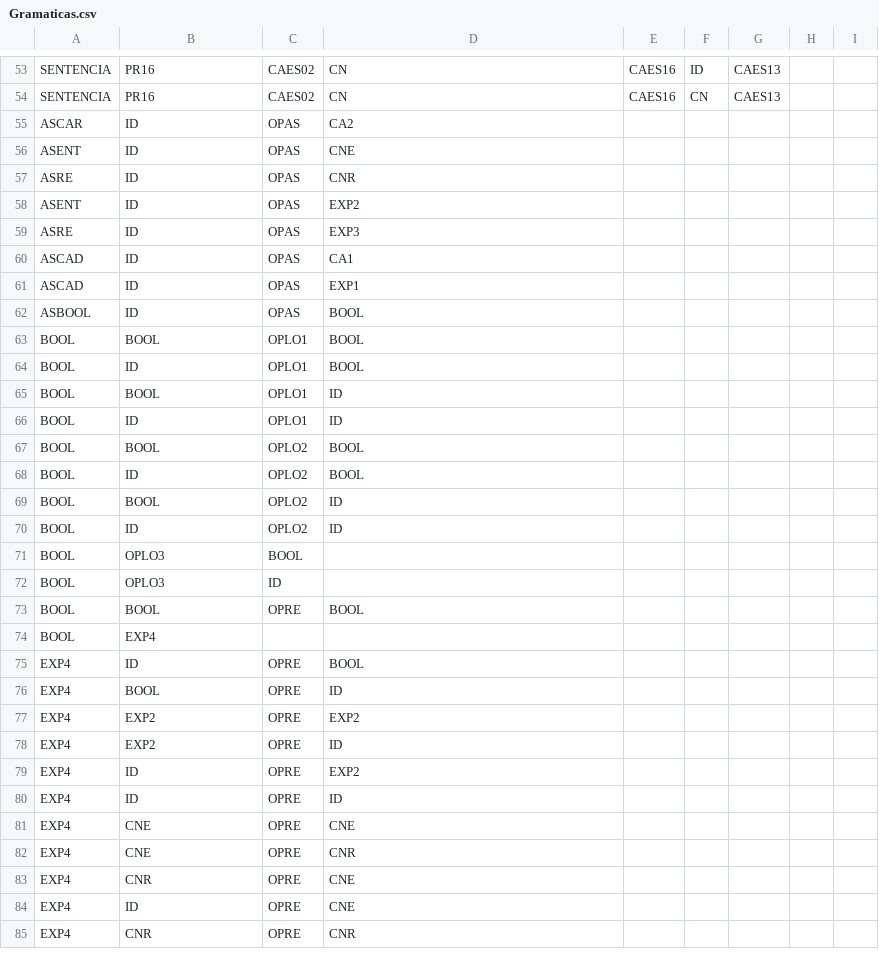
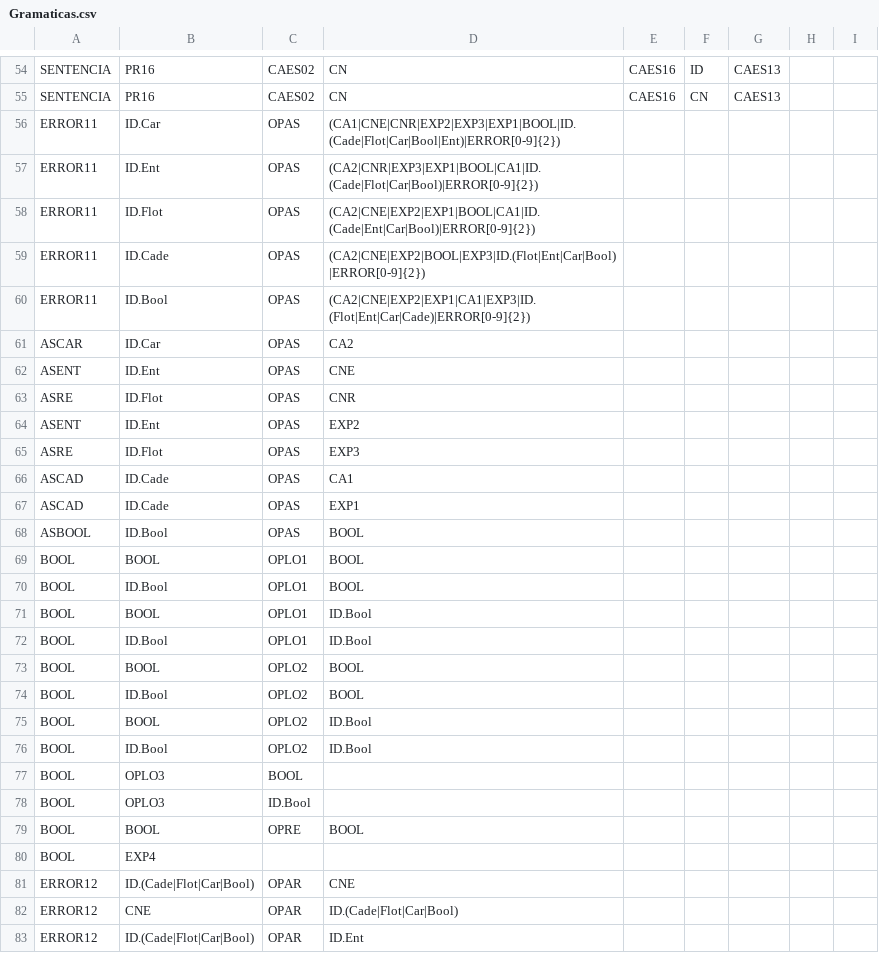
Before and after one commit to JEBT28/AnalizadorLexico, a CSV file: Sintactico/Recursos/Gramaticas.csv, drawn as a sheet; only a part is shown, gaps mark what is left out; the shorter side is filled out with more unchanged rows; the diff covers the shown part only.

Commit message:
Errores de tipo de dato validados

```diff
--- a/Sintactico/Recursos/Gramaticas.csv
+++ b/Sintactico/Recursos/Gramaticas.csv
@@ -54,21 +55,29 @@ SENTENCIA,PR16,CAES02,CN,CAES16,ID,CAES13,,
 SENTENCIA,PR16,CAES02,CN,CAES16,CN,CAES13,,
-ASCAR,ID,OPAS,CA2,,,,,
-ASENT,ID,OPAS,CNE,,,,,
-ASRE,ID,OPAS,CNR,,,,,
-ASENT,ID,OPAS,EXP2,,,,,
-ASRE,ID,OPAS,EXP3,,,,,
-ASCAD,ID,OPAS,CA1,,,,,
-ASCAD,ID,OPAS,EXP1,,,,,
-ASBOOL,ID,OPAS,BOOL,,,,,
+ERROR11,ID.Car,OPAS,(CA1|CNE|CNR|EXP2|EXP3|EXP1|BOOL|ID.(Cade|Flot|Car|Bool|Ent)|ERROR[0-9]{2}),,,,,
+ERROR11,ID.Ent,OPAS,(CA2|CNR|EXP3|EXP1|BOOL|CA1|ID.(Cade|Flot|Car|Bool)|ERROR[0-9]{2}),,,,,
+ERROR11,ID.Flot,OPAS,(CA2|CNE|EXP2|EXP1|BOOL|CA1|ID.(Cade|Ent|Car|Bool)|ERROR[0-9]{2}),,,,,
+ERROR11,ID.Cade,OPAS,(CA2|CNE|EXP2|BOOL|EXP3|ID.(Flot|Ent|Car|Bool)|ERROR[0-9]{2}),,,,,
+ERROR11,ID.Bool,OPAS,(CA2|CNE|EXP2|EXP1|CA1|EXP3|ID.(Flot|Ent|Car|Cade)|ERROR[0-9]{2}),,,,,
+ASCAR,ID.Car,OPAS,CA2,,,,,
+ASENT,ID.Ent,OPAS,CNE,,,,,
+ASRE,ID.Flot,OPAS,CNR,,,,,
+ASENT,ID.Ent,OPAS,EXP2,,,,,
+ASRE,ID.Flot,OPAS,EXP3,,,,,
+ASCAD,ID.Cade,OPAS,CA1,,,,,
+ASCAD,ID.Cade,OPAS,EXP1,,,,,
+ASBOOL,ID.Bool,OPAS,BOOL,,,,,
 BOOL,BOOL,OPLO1,BOOL,,,,,
-BOOL,ID,OPLO1,BOOL,,,,,
-BOOL,BOOL,OPLO1,ID,,,,,
-BOOL,ID,OPLO1,ID,,,,,
+BOOL,ID.Bool,OPLO1,BOOL,,,,,
+BOOL,BOOL,OPLO1,ID.Bool,,,,,
+BOOL,ID.Bool,OPLO1,ID.Bool,,,,,
 BOOL,BOOL,OPLO2,BOOL,,,,,
-BOOL,ID,OPLO2,BOOL,,,,,
-BOOL,BOOL,OPLO2,ID,,,,,
-BOOL,ID,OPLO2,ID,,,,,
+BOOL,ID.Bool,OPLO2,BOOL,,,,,
+BOOL,BOOL,OPLO2,ID.Bool,,,,,
+BOOL,ID.Bool,OPLO2,ID.Bool,,,,,
 BOOL,OPLO3,BOOL,,,,,,
-BOOL,OPLO3,ID,,,,,,
+BOOL,OPLO3,ID.Bool,,,,,,
 BOOL,BOOL,OPRE,BOOL,,,,,
 BOOL,EXP4,,,,,,,
+ERROR12,ID.(Cade|Flot|Car|Bool),OPAR,CNE,,,,,
+ERROR12,CNE,OPAR,ID.(Cade|Flot|Car|Bool),,,,,
+ERROR12,ID.(Cade|Flot|Car|Bool),OPAR,ID.Ent,,,,,
```
Also changed, not shown: 9 added rows and 12 edited cells elsewhere in this file, CSV/Errores.csv, CSV/Matriz.csv, 13 other files.
